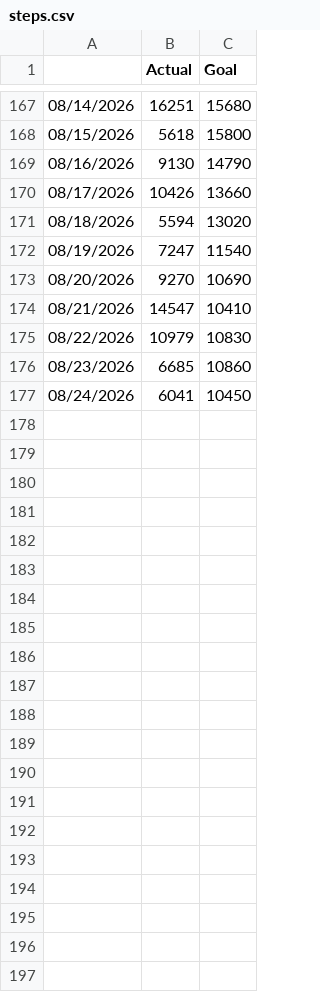
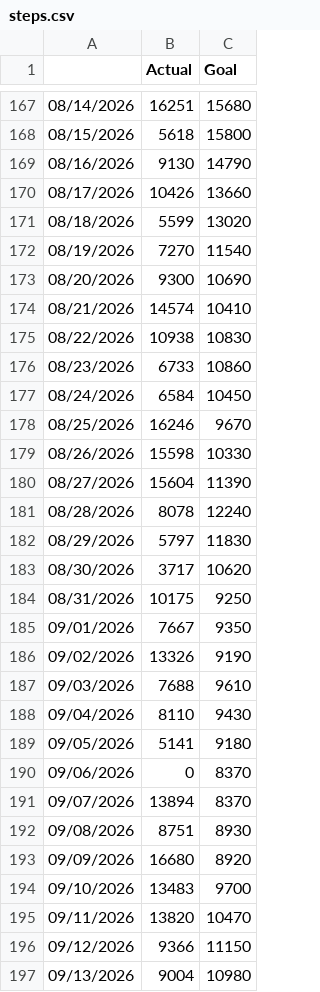
Before and after one commit to amitsaraff/amitsaraff.github.io, a CSV file: steps.csv, drawn as a sheet; only a part is shown, gaps mark what is left out.

Commit message:
update 10,000 steps - 9/15 (#49)

```diff
--- a/steps.csv
+++ b/steps.csv
@@ -170,8 +170,28 @@
 08/17/2026,10426,13660
-08/18/2026,5594,13020
-08/19/2026,7247,11540
-08/20/2026,9270,10690
-08/21/2026,14547,10410
-08/22/2026,10979,10830
-08/23/2026,6685,10860
-08/24/2026,6041,10450
+08/18/2026,5599,13020
+08/19/2026,7270,11540
+08/20/2026,9300,10690
+08/21/2026,14574,10410
+08/22/2026,10938,10830
+08/23/2026,6733,10860
+08/24/2026,6584,10450
+08/25/2026,16246,9670
+08/26/2026,15598,10330
+08/27/2026,15604,11390
+08/28/2026,8078,12240
+08/29/2026,5797,11830
+08/30/2026,3717,10620
+08/31/2026,10175,9250
+09/01/2026,7667,9350
+09/02/2026,13326,9190
+09/03/2026,7688,9610
+09/04/2026,8110,9430
+09/05/2026,5141,9180
+09/06/2026,0,8370
+09/07/2026,13894,8370
+09/08/2026,8751,8930
+09/09/2026,16680,8920
+09/10/2026,13483,9700
+09/11/2026,13820,10470
+09/12/2026,9366,11150
+09/13/2026,9004,10980
```
Also changed, not shown: 2 other files.
